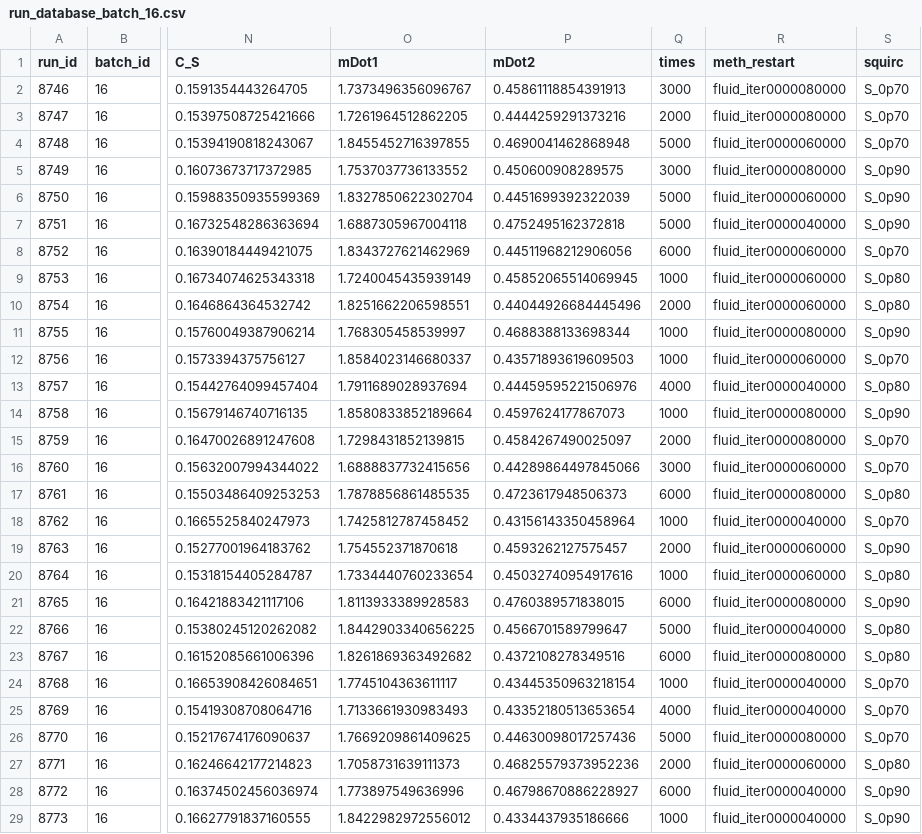
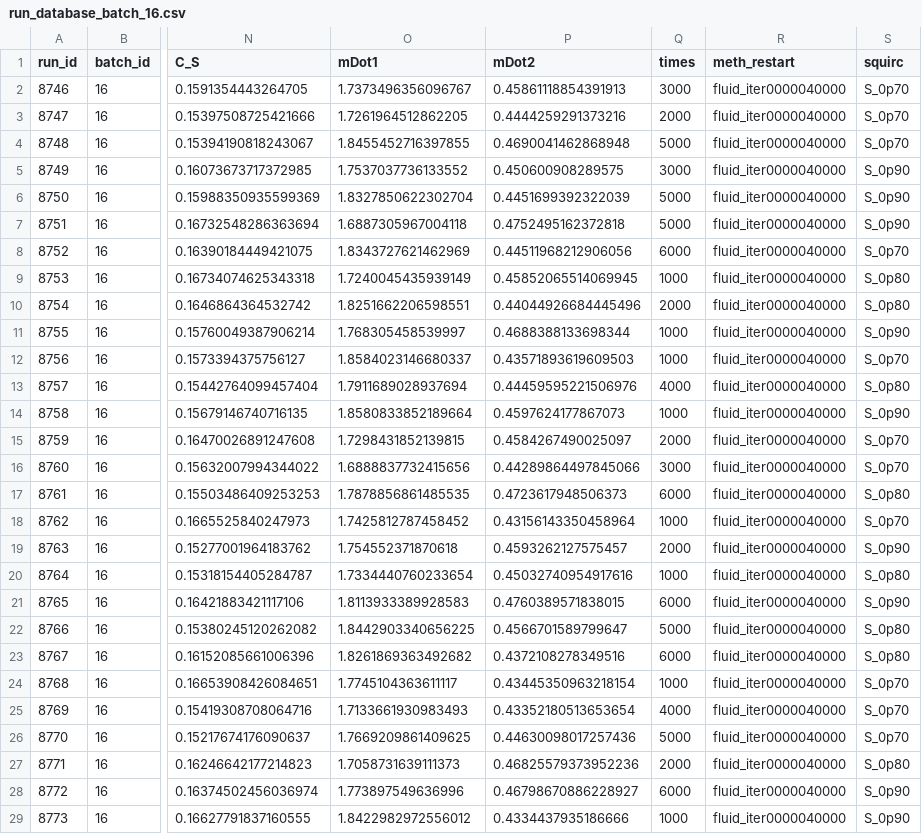
Before and after one commit to murraycutforth/htr-run-database, a CSV file: output/run_database_batch_16.csv, drawn as a sheet; only a part is shown, gaps mark what is left out; the diff covers the shown part only; the diff names each change by its address in the sheet, - before the commit and + after, or states it on an @@ line.

Commit message:
Batch 17

```diff
--- a/output/run_database_batch_16.csv
+++ b/output/run_database_batch_16.csv
-R2:R3 (meth_restart): fluid_iter0000080000
+R2:R3 (meth_restart): fluid_iter0000040000
-R4 (meth_restart): fluid_iter0000060000
+R4 (meth_restart): fluid_iter0000040000
-R5 (meth_restart): fluid_iter0000080000
+R5 (meth_restart): fluid_iter0000040000
-R6 (meth_restart): fluid_iter0000060000
+R6 (meth_restart): fluid_iter0000040000
-R8:R10 (meth_restart): fluid_iter0000060000
+R8:R10 (meth_restart): fluid_iter0000040000
-R11 (meth_restart): fluid_iter0000080000
+R11 (meth_restart): fluid_iter0000040000
-R12 (meth_restart): fluid_iter0000060000
+R12 (meth_restart): fluid_iter0000040000
-R14:R15 (meth_restart): fluid_iter0000080000
+R14:R15 (meth_restart): fluid_iter0000040000
-R16 (meth_restart): fluid_iter0000060000
+R16 (meth_restart): fluid_iter0000040000
-R17 (meth_restart): fluid_iter0000080000
+R17 (meth_restart): fluid_iter0000040000
-R19:R20 (meth_restart): fluid_iter0000060000
+R19:R20 (meth_restart): fluid_iter0000040000
-R21 (meth_restart): fluid_iter0000080000
+R21 (meth_restart): fluid_iter0000040000
-R23 (meth_restart): fluid_iter0000080000
+R23 (meth_restart): fluid_iter0000040000
-R26 (meth_restart): fluid_iter0000080000
+R26 (meth_restart): fluid_iter0000040000
-R27 (meth_restart): fluid_iter0000060000
+R27 (meth_restart): fluid_iter0000040000
```
Also changed, not shown: 115 edited cells elsewhere in this file, 5 other files.
